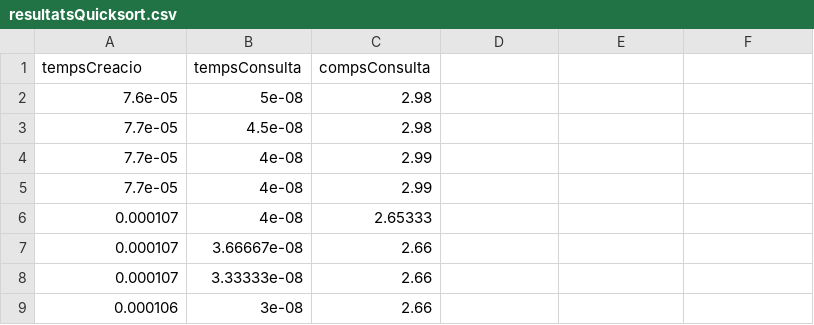
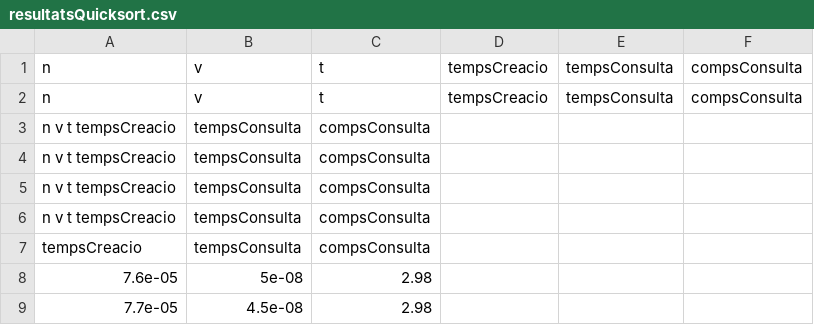
Before and after one commit to patrisampe/Hashing-Algorithm, a CSV file: CercaTotal/resultatsQuicksort.csv, drawn as a sheet; only a part is shown; the shorter side is filled out with more unchanged rows.

```diff
--- a/CercaTotal/resultatsQuicksort.csv
+++ b/CercaTotal/resultatsQuicksort.csv
@@ -1 +1,7 @@
+n,v,t,tempsCreacio,tempsConsulta,compsConsulta
+n,v,t,tempsCreacio,tempsConsulta,compsConsulta
+n v t tempsCreacio,tempsConsulta,compsConsulta
+n v t tempsCreacio,tempsConsulta,compsConsulta
+n v t tempsCreacio,tempsConsulta,compsConsulta
+n v t tempsCreacio,tempsConsulta,compsConsulta
 tempsCreacio,tempsConsulta,compsConsulta
```
Also changed, not shown: CercaDicotomica/resultatsQuicksort.csv, CercaDicotomica/resultatsRadix.csv, 37 other files.
